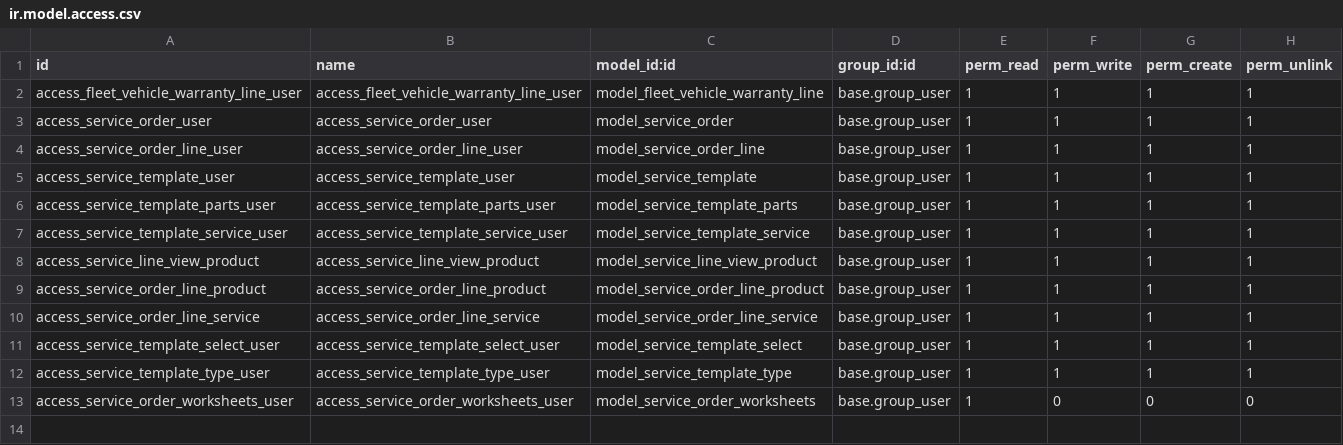
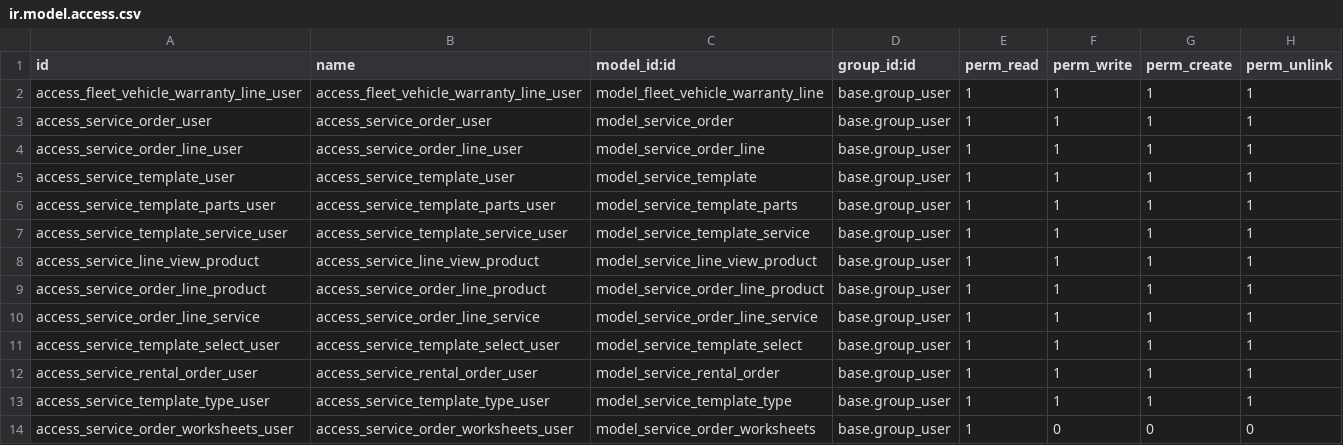
Before and after one commit to Riss-Group/superbird, a CSV file: cap_service/security/ir.model.access.csv, drawn as a sheet.

Commit message:
[ADD] - 139596 - Fleet Rental (#184)
-	Task
https://www.captivea.com/web#id=139596&menu_id=462&cids=1%2C14&action=665&active_id=1926&model=project.task&view_type=form
-	Deployment Notes
Upgrade cap_service
-	Release Notes
-	Added smart button to fleet vehicle records to view all signed rental documents created for it
-	Added the ability to mark the fleet as a ‘demo’ unit and if it was ever marked as ‘demo’ another bool will permanently be flagged as such
-	Fixed an issue that was tagging product sequences with the logged in company preventing creation of stock numbers in some scenarios.
-	Added overrides to the control point data model to allow quality checklists for rental to be driven via the location instead of the operation type itself. Both Sales/Rentals/Purchase share the same operation types but should be able to have different quality control point operations.
-	Added the ability to create a rental SO directly from the service order. This will display a wizard with simplified options selection that will copy to the rental order
-	Required Customer Configuration is needed to setup the ‘sign’ rental agreements.
-	Additionally buses to be rented relies on the base odoo feature of having can rent checked. In order to get period based pricing the pricing matrix should be setup
-	2 quality control points should be created to process the incoming/outgoing inspections. To prevent these same inspections working on normal sales/purchase workflows the rental location should be picked on these quality control points.

```diff
--- a/cap_service/security/ir.model.access.csv
+++ b/cap_service/security/ir.model.access.csv
@@ -11,2 +11,3 @@ access_service_order_line_service,access_service_order_line_service,model_servic
 access_service_template_select_user,access_service_template_select_user,model_service_template_select,base.group_user,1,1,1,1
+access_service_rental_order_user,access_service_rental_order_user,model_service_rental_order,base.group_user,1,1,1,1
 access_service_template_type_user,access_service_template_type_user,model_service_template_type,base.group_user,1,1,1,1
```
Also changed, not shown: 18 other files.
